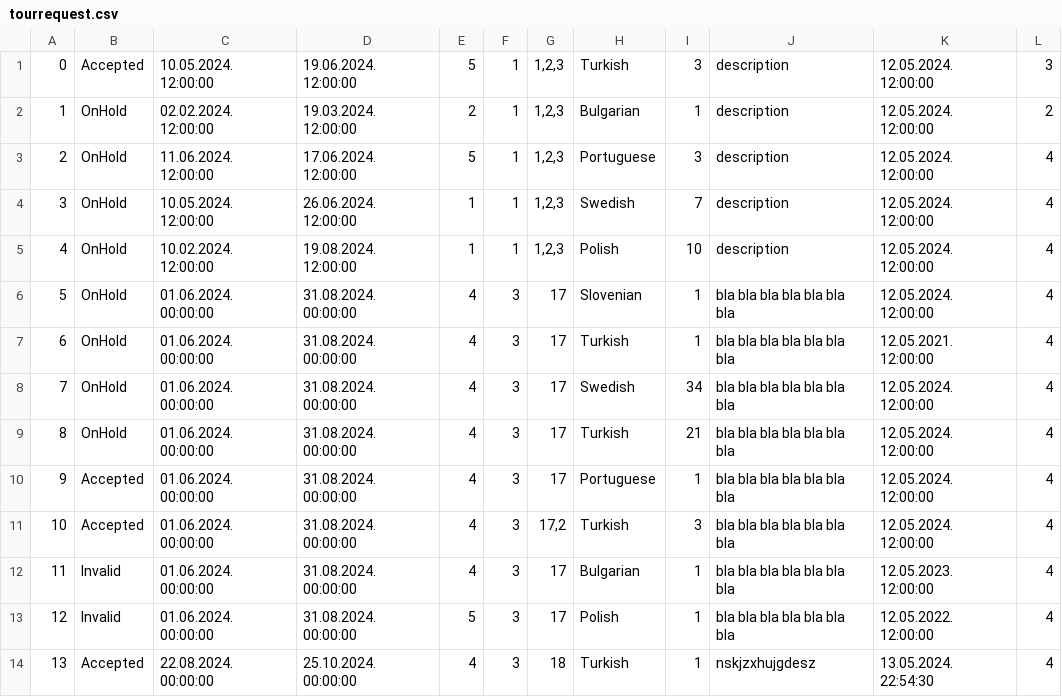
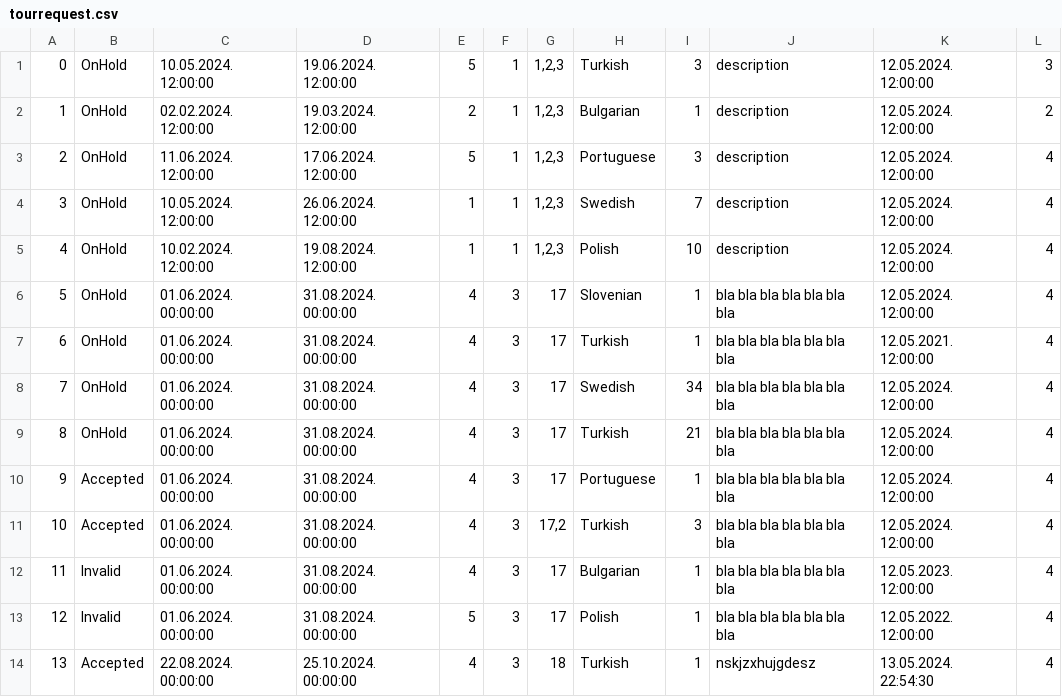
Before and after one commit to kzi-nastava/sims-in-2024-group-2-team-c, a CSV file: Resources/Data/tourrequest.csv, drawn as a sheet.

```diff
--- a/Resources/Data/tourrequest.csv
+++ b/Resources/Data/tourrequest.csv
@@ -1,2 +1,2 @@
-0|Accepted|10.05.2024. 12:00:00|19.06.2024. 12:00:00|5|1|1,2,3|Turkish|3|description|12.05.2024. 12:00:00|3
+0|OnHold|10.05.2024. 12:00:00|19.06.2024. 12:00:00|5|1|1,2,3|Turkish|3|description|12.05.2024. 12:00:00|3
 1|OnHold|02.02.2024. 12:00:00|19.03.2024. 12:00:00|2|1|1,2,3|Bulgarian|1|description|12.05.2024. 12:00:00|2
```
Also changed, not shown: Resources/Data/keypoints.csv, Resources/Data/locations.csv, 8 other files.
